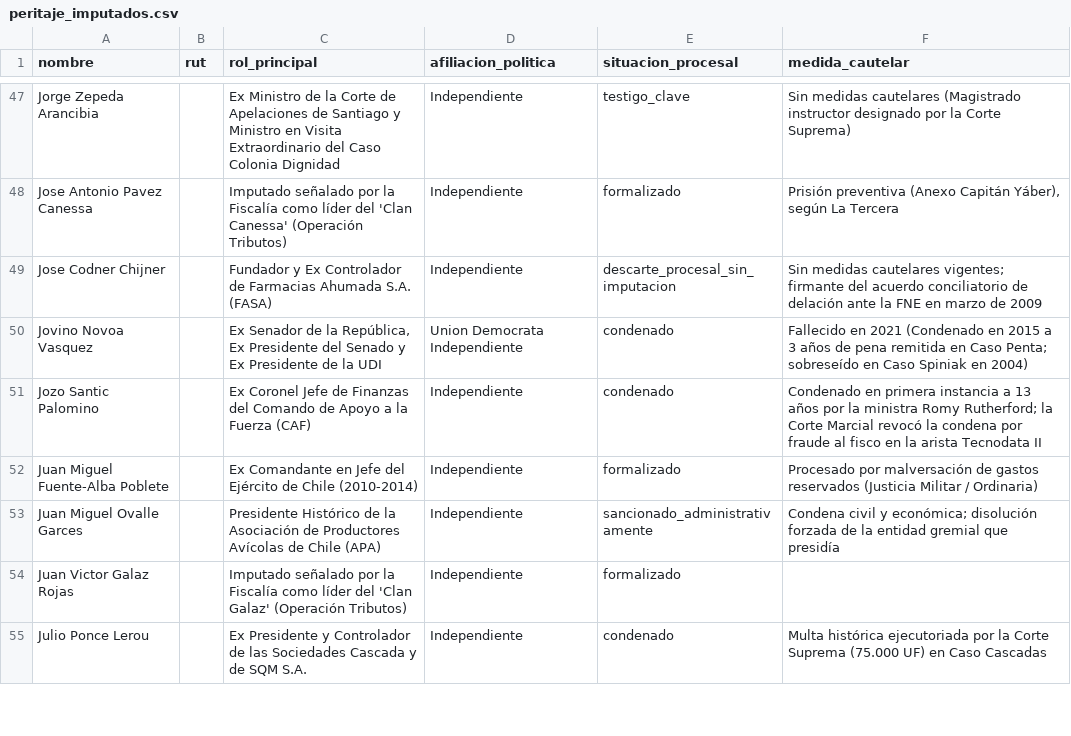
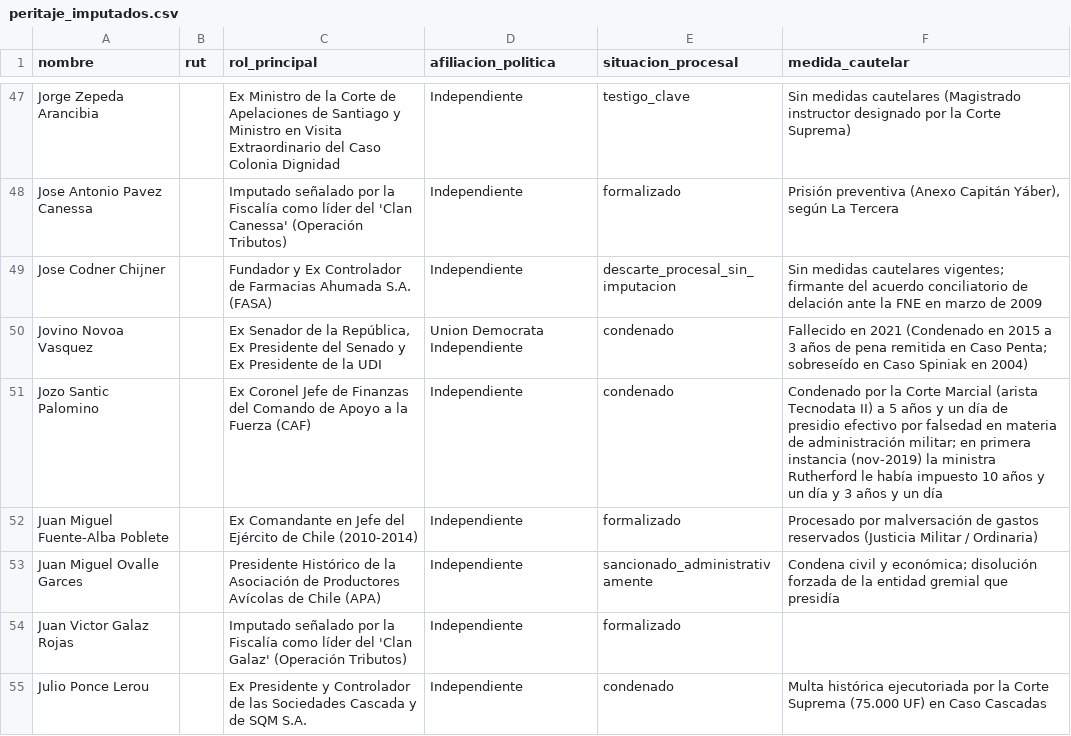
Before and after one commit to 0kamir/ftm-chile, a CSV file: 05_Vistas_Analiticas/Exportaciones/peritaje_imputados.csv, drawn as a sheet; only a part is shown, gaps mark what is left out.

```diff
--- a/05_Vistas_Analiticas/Exportaciones/peritaje_imputados.csv
+++ b/05_Vistas_Analiticas/Exportaciones/peritaje_imputados.csv
@@ -50,3 +50,3 @@ Jose Codner Chijner,,Fundador y Ex Controlador de Farmacias Ahumada S.A. (FASA),
 Jovino Novoa Vasquez,,"Ex Senador de la República, Ex Presidente del Senado y Ex Presidente de la UDI",Union Democrata Independiente,condenado,Fallecido en 2021 (Condenado en 2015 a 3 años de pena remitida en Caso Penta; sobreseído en Caso Spiniak en 2004)
-Jozo Santic Palomino,,Ex Coronel Jefe de Finanzas del Comando de Apoyo a la Fuerza (CAF),Independiente,condenado,Condenado en primera instancia a 13 años por la ministra Romy Rutherford; la Corte Marcial revocó la condena por fraude al fisco en la arista Tecnodata II
+Jozo Santic Palomino,,Ex Coronel Jefe de Finanzas del Comando de Apoyo a la Fuerza (CAF),Independiente,condenado,Condenado por la Corte Marcial (arista Tecnodata II) a 5 años y un día de presidio efectivo por falsedad en materia de administración militar; en primera instancia (nov-2019) la ministra Rutherford le había impuesto 10 años y un día y 3 años y un día
 Juan Miguel Fuente-Alba Poblete,,Ex Comandante en Jefe del Ejército de Chile (2010-2014),Independiente,formalizado,Procesado por malversación de gastos reservados (Justicia Militar / Ordinaria)
```
Also changed, not shown: 05_Vistas_Analiticas/Exportaciones/peritaje_transacciones.csv, 36 other files.
